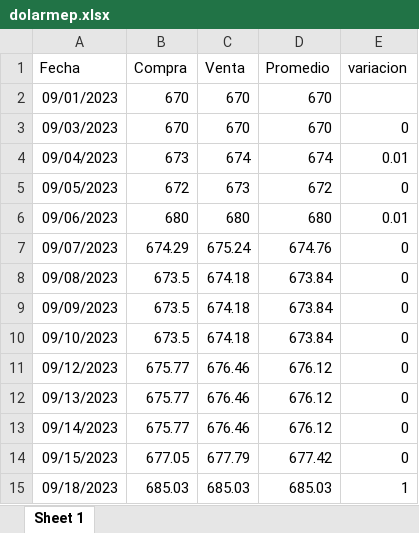
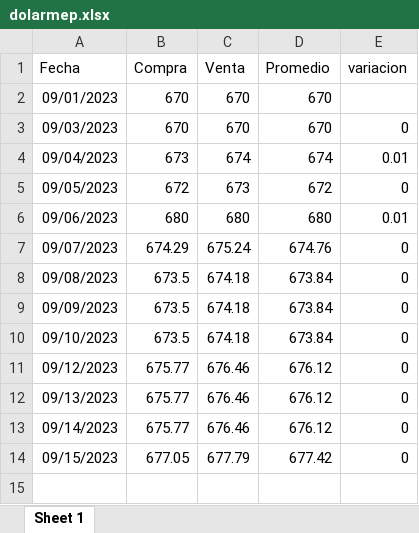
Before and after one commit to MGaloto/dash_dolar_blue, an Excel workbook: data/dolarmep.xlsx, sheet Sheet 1, drawn as a sheet; values as stored, in another font and other column widths than the file's, no borders; the diff names each change by its address in the sheet, - before the commit and + after, or states it on an @@ line.

```diff
--- a/data/dolarmep.xlsx (sheet Sheet 1)
+++ b/data/dolarmep.xlsx (sheet Sheet 1)
-row 15: 09/18/2023 | 685.03 | 685.03 | 685.03 | 1
```
Also changed, not shown: data/dolar.xlsx, data/dolaroficial.xlsx.
